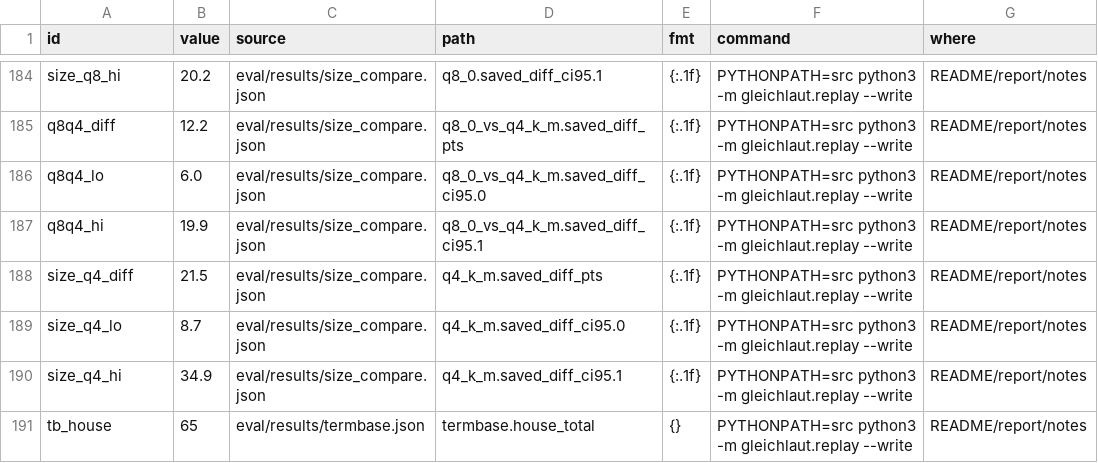
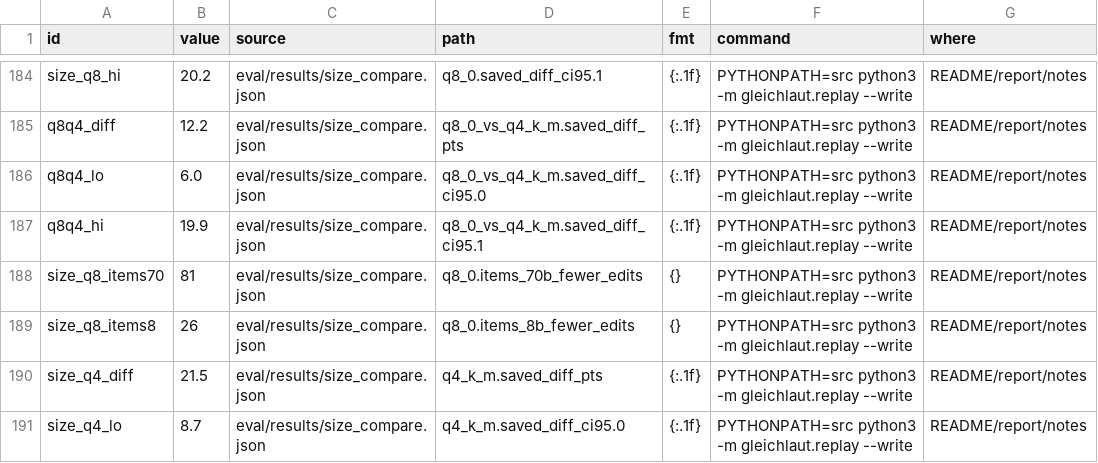
Before and after one commit to mi11ione/gleichlaut, a TSV file: track_2b/claims.tsv, drawn as a sheet; only a part is shown, gaps mark what is left out; the shorter side is filled out with more unchanged rows; the diff names each change by its address in the sheet, - before the commit and + after, or states it on an @@ line.

Commit message:
Round 7: audit list grouped by severity (changes a condition, typos, terminology, equivalent), typo-explained numbers shown as the typo, counter in issues, 'Next issue'; register context says the drafts shown are the optional 70B lane and what flagged means; counts aligned (27 findings in 18 issues); size wording: per-item 81 vs 26 next to the aggregate CI; MLX-build and bounds wording; make run re-executes the 70B runs and re-scores the 8B

```diff
--- a/track_2b/claims.tsv
+++ b/track_2b/claims.tsv
+row 188: size_q8_items70 | 81 | eval/results/size_compare.json | q8_0.items_70b_fewer_edits | {} | PYTHONPATH=src python3 -m gleichlaut.replay --write | README/report/notes
+row 189: size_q8_items8 | 26 | eval/results/size_compare.json | q8_0.items_8b_fewer_edits | {} | PYTHONPATH=src python3 -m gleichlaut.replay --write | README/report/notes
```
Also changed, not shown: 7 other files.
